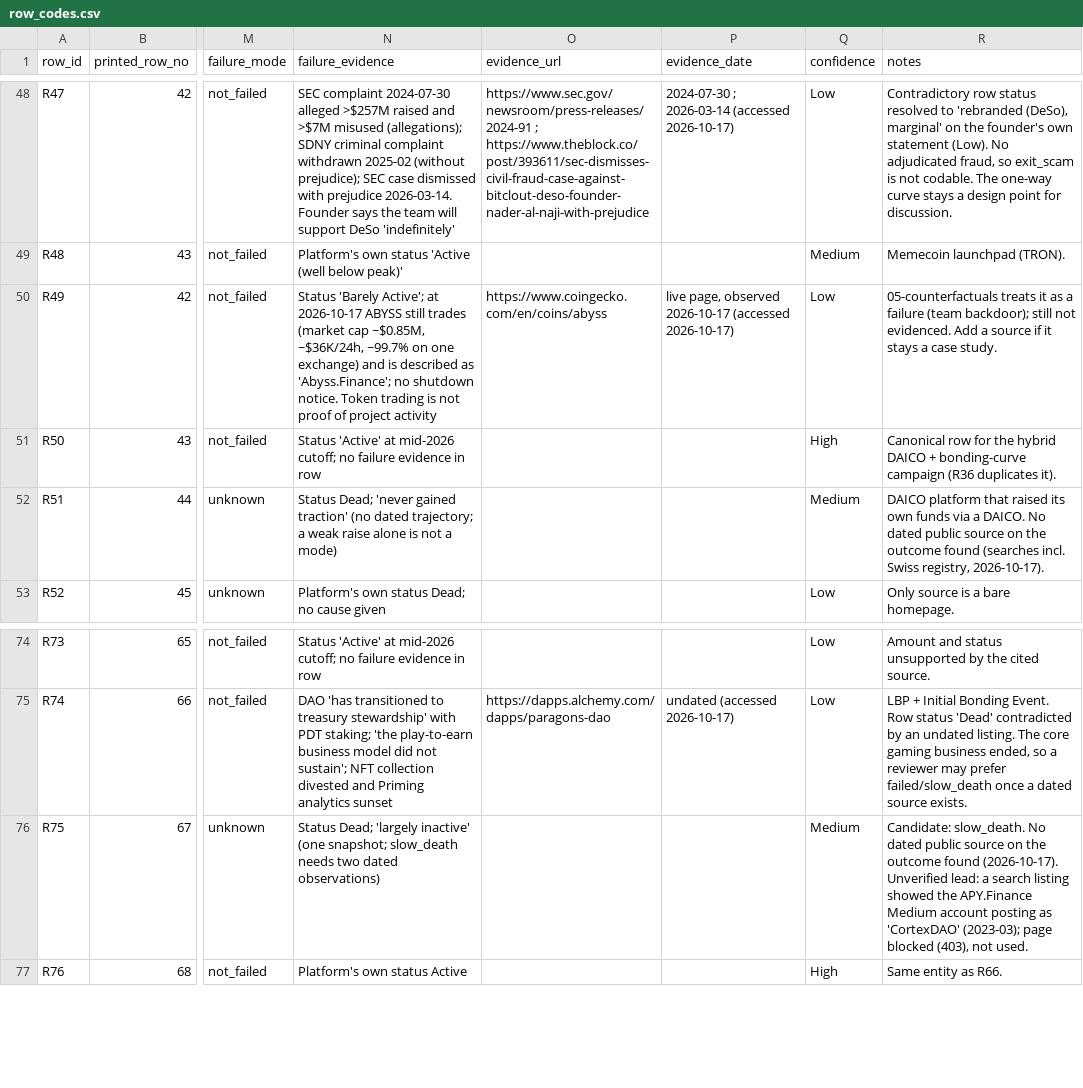
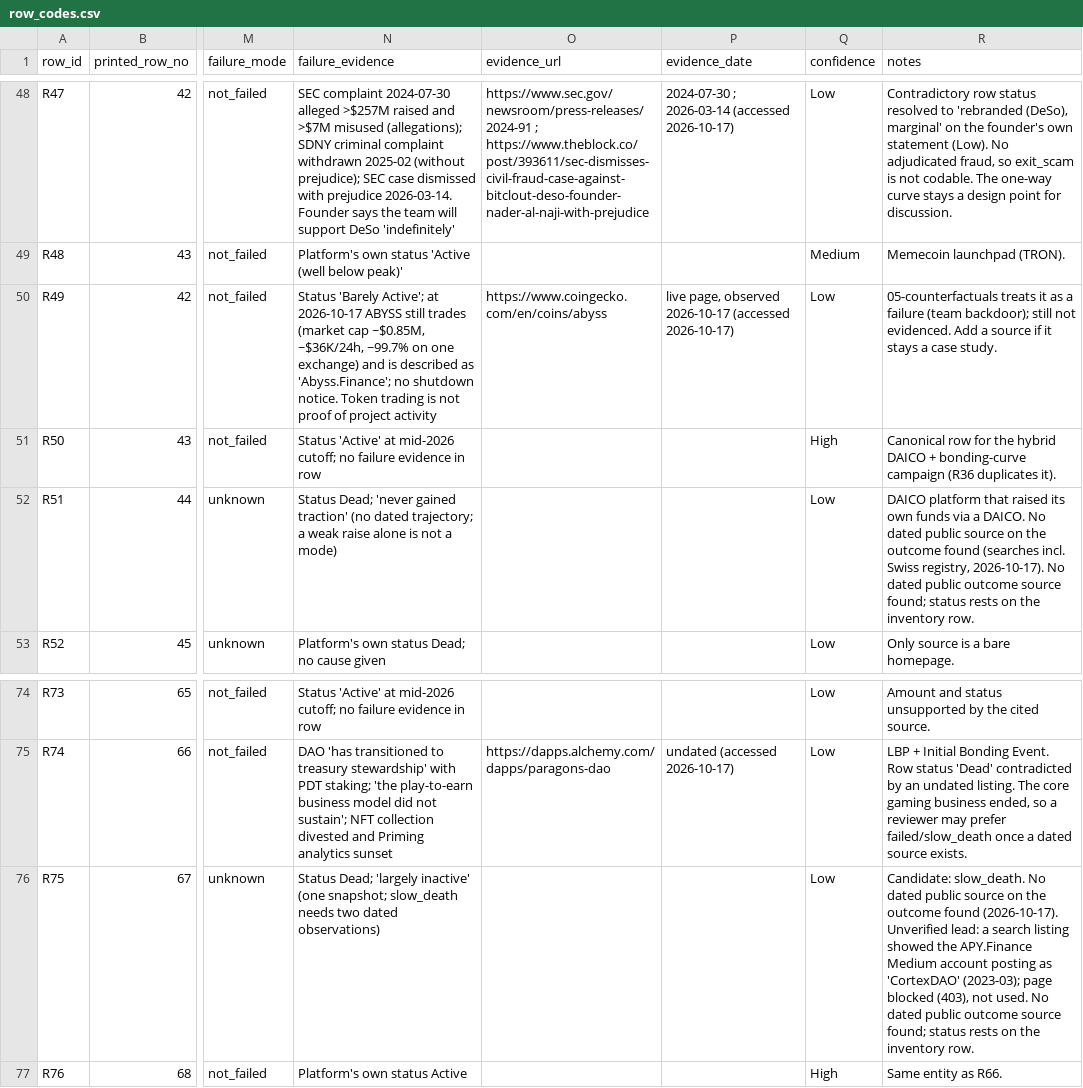
Before and after one commit to hpy6370-sys/intelligent-capital-formation, a CSV file: 03-dataset/coding/row_codes.csv, drawn as a sheet; only a part is shown, gaps mark what is left out; the diff names each change by its address in the sheet, - before the commit and + after, or states it on an @@ line.

```diff
--- a/03-dataset/coding/row_codes.csv
+++ b/03-dataset/coding/row_codes.csv
-Q52 (confidence): Medium
+Q52 (confidence): Low
-R52 (notes): …registry, 2026-10-17).
+R52 (notes): …registry, 2026-10-17). No dated public outcome source found; status rests on the inventory row.
-Q76 (confidence): Medium
+Q76 (confidence): Low
-R76 (notes): …not used.
+R76 (notes): …not used. No dated public outcome source found; status rests on the inventory row.
```
Also changed, not shown: 03-dataset/output/dataset_82_coded.csv, 8 other files.
